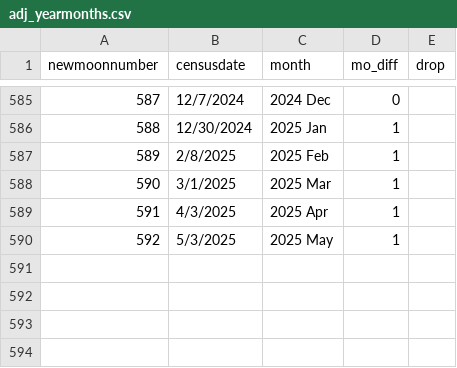
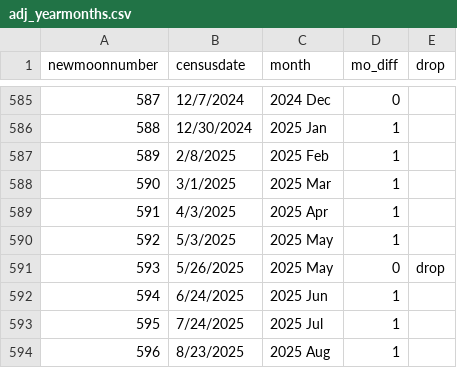
Before and after one commit to weecology/PortalSeasonality, a CSV file: adj_yearmonths.csv, drawn as a sheet; only a part is shown, gaps mark what is left out.

Commit message:
Fix rodent data clean problem
Fixes date issue that kept rodent data from outputing. Also updates adj_yearmonths.csv with
newer censuses and adds more documentation to
make_data.R

```diff
--- a/adj_yearmonths.csv
+++ b/adj_yearmonths.csv
@@ -590 +590,5 @@ newmoonnumber,censusdate,month,mo_diff,drop
 592,5/3/2025,2025 May,1,
+593,5/26/2025,2025 May,0,drop
+594,6/24/2025,2025 Jun,1,
+595,7/24/2025,2025 Jul,1,
+596,8/23/2025,2025 Aug,1,
```
Also changed, not shown: 1 other file.
